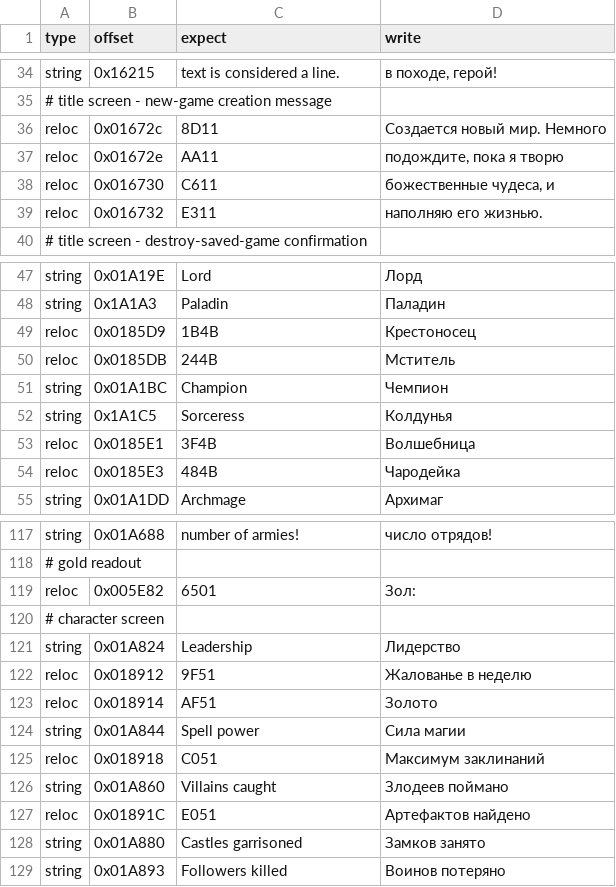
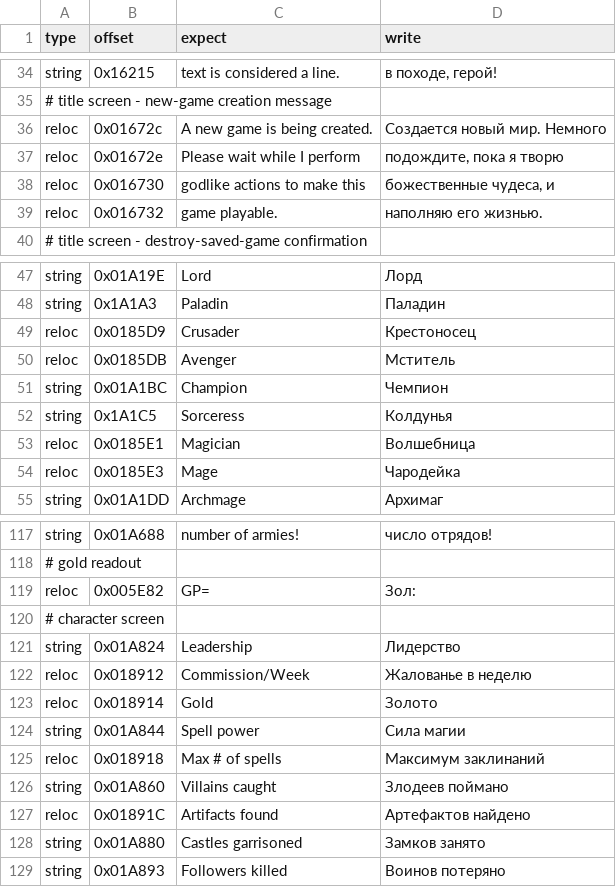
Before and after one commit to atiupin/kbr, a CSV file: tools/patches.csv, drawn as a sheet; only a part is shown, gaps mark what is left out; the diff covers the shown part only.

```diff
--- a/tools/patches.csv
+++ b/tools/patches.csv
@@ -35,6 +35,6 @@ string,0x16215,"text is considered a line.","в походе, герой!"
 # title screen - new-game creation message
-reloc,0x01672c,"8D11","Создается новый мир. Немного"
-reloc,0x01672e,"AA11","подождите, пока я творю     "
-reloc,0x016730,"C611","божественные чудеса, и      "
-reloc,0x016732,"E311","наполняю его жизнью.        "
+reloc,0x01672c,"A new game is being created.","Создается новый мир. Немного"
+reloc,0x01672e,"Please wait while I perform","подождите, пока я творю     "
+reloc,0x016730,"godlike actions to make this","божественные чудеса, и      "
+reloc,0x016732,"game playable.","наполняю его жизнью.        "
 # title screen - destroy-saved-game confirmation
@@ -48,8 +48,8 @@ string,0x01A19E,"Lord","Лорд"
 string,0x1A1A3,"Paladin","Паладин"
-reloc,0x0185D9,"1B4B","Крестоносец"
-reloc,0x0185DB,"244B","Мститель"
+reloc,0x0185D9,"Crusader","Крестоносец"
+reloc,0x0185DB,"Avenger","Мститель"
 string,0x01A1BC,"Champion","Чемпион"
 string,0x1A1C5,"Sorceress","Колдунья"
-reloc,0x0185E1,"3F4B","Волшебница"
-reloc,0x0185E3,"484B","Чародейка"
+reloc,0x0185E1,"Magician","Волшебница"
+reloc,0x0185E3,"Mage","Чародейка"
 string,0x01A1DD,"Archmage","Архимаг"
@@ -119,11 +119,11 @@ string,0x01A688,"number of armies!","  число отрядов!"
 # gold readout
-reloc,0x005E82,"6501","Зол:"
+reloc,0x005E82,"GP=","Зол:"
 # character screen
 string,0x01A824,"Leadership","Лидерство"
-reloc,0x018912,"9F51","Жалованье в неделю"
-reloc,0x018914,"AF51","Золото"
+reloc,0x018912,"Commission/Week","Жалованье в неделю"
+reloc,0x018914,"Gold","Золото"
 string,0x01A844,"Spell power","Сила магии"
-reloc,0x018918,"C051","Максимум заклинаний"
+reloc,0x018918,"Max # of spells","Максимум заклинаний"
 string,0x01A860,"Villains caught","Злодеев поймано"
-reloc,0x01891C,"E051","Артефактов найдено"
+reloc,0x01891C,"Artifacts found","Артефактов найдено"
 string,0x01A880,"Castles garrisoned","Замков занято"
```
Also changed, not shown: 16 edited cells elsewhere in this file, 3 other files.
